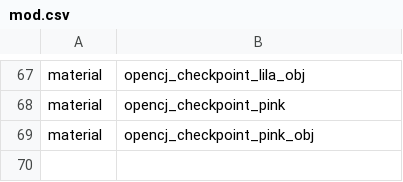
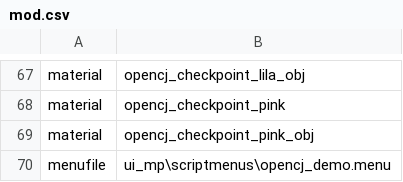
Before and after one commit to OpenCJ-org/opencj-core, a CSV file: cod4/mod.csv, drawn as a sheet; only a part is shown, gaps mark what is left out; the diff names each change by its address in the sheet, - before the commit and + after, or states it on an @@ line.

Commit message:
Demo playback menu with controls

```diff
--- a/cod4/mod.csv
+++ b/cod4/mod.csv
+row 70: menufile | ui_mp\scriptmenus\opencj_demo.menu
```
Also changed, not shown: 3 other files.
